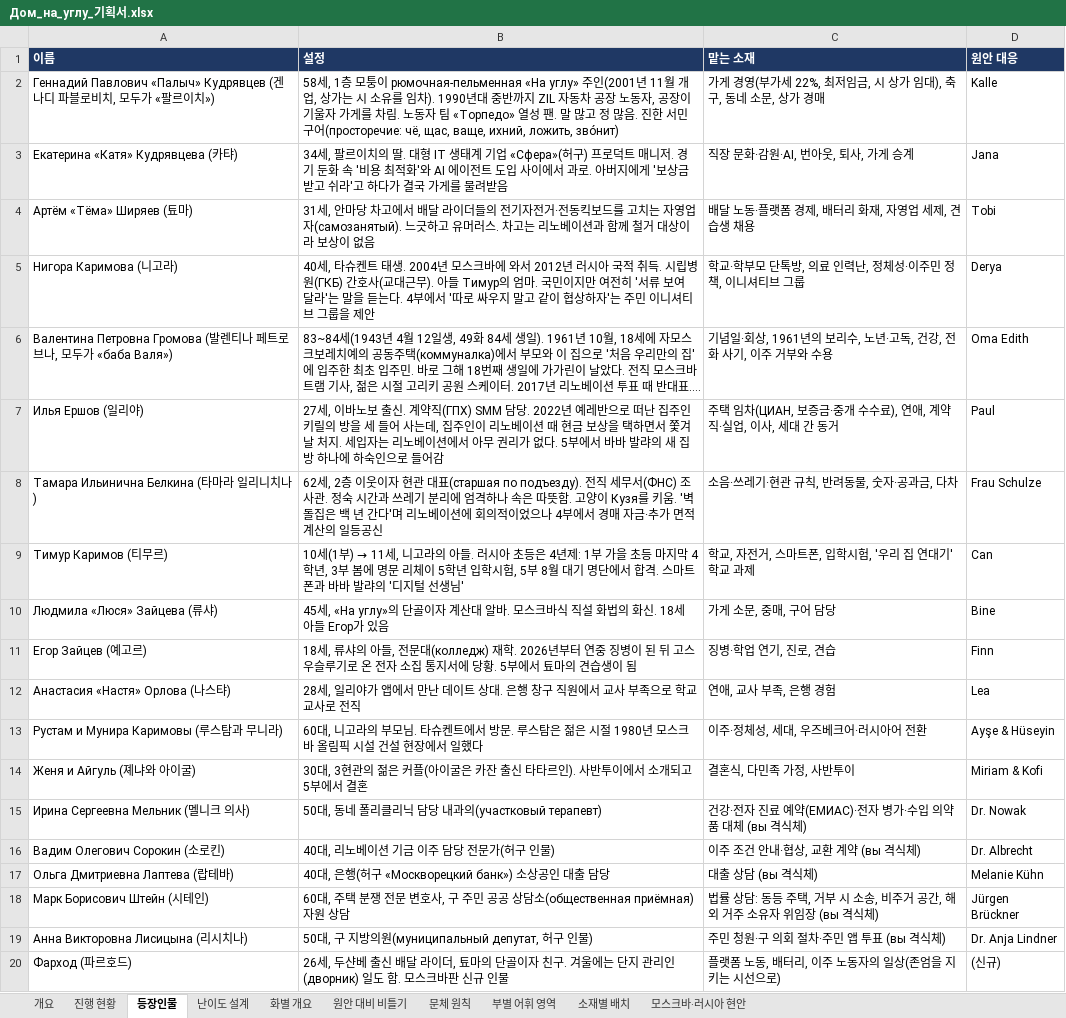
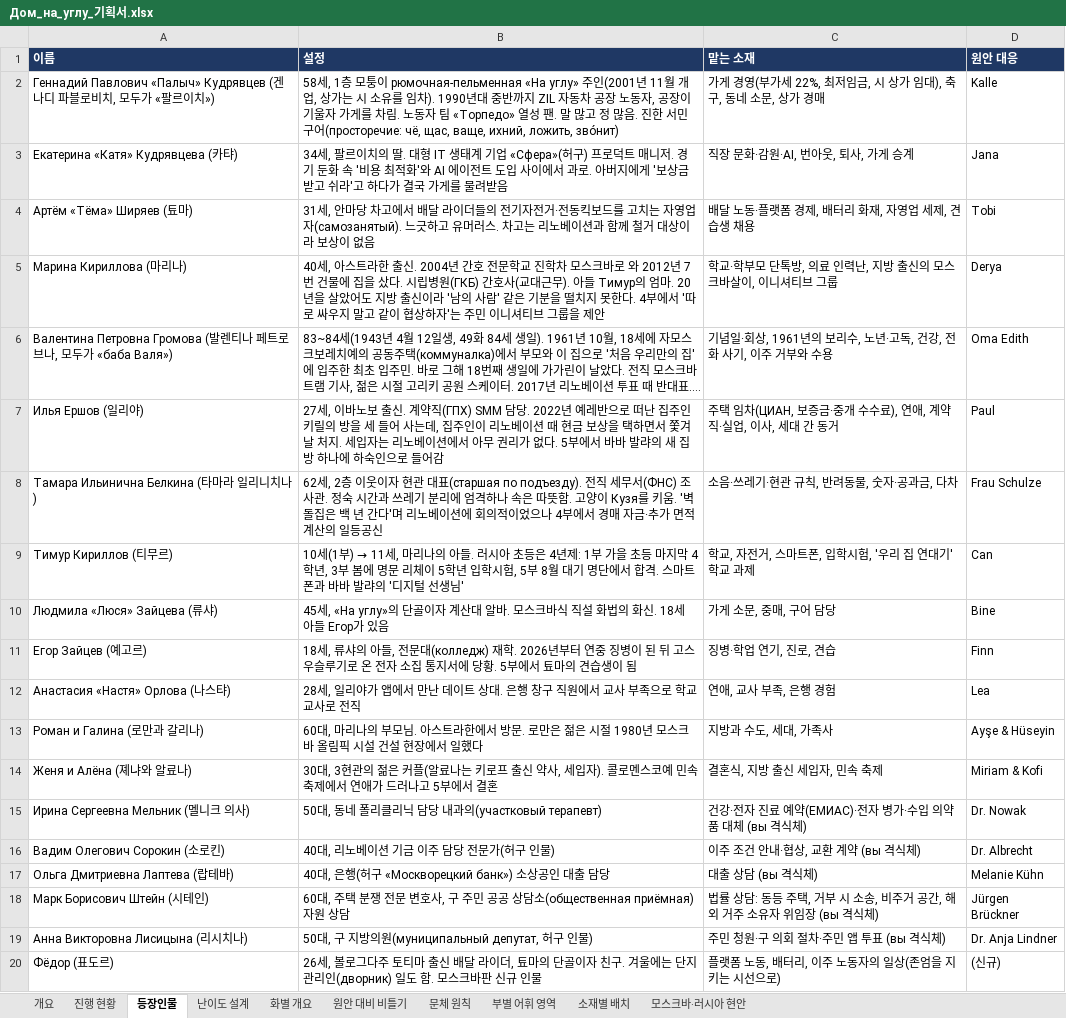
Before and after one commit to svetsvet1982/Russia, an Excel workbook: dom_na_uglu/Дом_на_углу_기획서.xlsx, sheet 등장인물, drawn as a sheet; long unchanged cells end in …; values as stored, in another font and other column widths than the file's, no borders; removed rows and columns are numbered as before the commit, all else as after; the diff names each change by its address in the sheet, - before the commit and + after, or states it on an @@ line.

```diff
--- a/dom_na_uglu/Дом_на_углу_기획서.xlsx (sheet 등장인물)
+++ b/dom_na_uglu/Дом_на_углу_기획서.xlsx (sheet 등장인물)
-A5 (이름): Нигора Каримова (니고라)
+A5 (이름): Марина Кириллова (마리나)
-B5 (설정): 40세, 타슈켄트 태생. 2004년 모스크바에 와서 2012년 러시아 국적 취득. 시립병원(ГКБ) 간호사(교대근무). 아들 Тимур의 엄마. 국민이지만 여전히 '서류 보여 달라'는 말을 듣는다. 4부…
+B5 (설정): 40세, 아스트라한 출신. 2004년 간호 전문학교 진학차 모스크바로 와 2012년 7번 건물에 집을 샀다. 시립병원(ГКБ) 간호사(교대근무). 아들 Тимур의 엄마. 20년을 살았어도 지방 출신이라 '남의 사람' 같은 기분을 떨치지 못한다. 4부…
-C5 (맡는 소재): 학교·학부모 단톡방, 의료 인력난, 정체성·이주민 정책, 이니셔티브 그룹
+C5 (맡는 소재): 학교·학부모 단톡방, 의료 인력난, 지방 출신의 모스크바살이, 이니셔티브 그룹
-A9 (이름): Тимур Каримов (티무르)
+A9 (이름): Тимур Кириллов (티무르)
-B9 (설정): …→ 11세, 니고라의 아들…
+B9 (설정): …→ 11세, 마리나의 아들…
-row 13: Рустам и Мунира Каримовы (루스탐과 무니라) | 60대, 니고라의 부모님. 타슈켄트에서 방문. 루스탐은 젊은 시절 1980년 모스크바 올림픽 시설 건설 현장에서 일했다 | 이주·정체성, 세대, 우즈베크어·러시아어 전환 | Ayşe & Hüseyin
-row 14: Женя и Айгуль (졔냐와 아이굴) | 30대, 3현관의 젊은 커플(아이굴은 카잔 출신 타타르인). 사반투이에서 소개되고 5부에서 결혼 | 결혼식, 다민족 가정, 사반투이 | Miriam & Kofi
+row 13: Роман и Галина (로만과 갈리나) | 60대, 마리나의 부모님. 아스트라한에서 방문. 로만은 젊은 시절 1980년 모스크바 올림픽 시설 건설 현장에서 일했다 | 지방과 수도, 세대, 가족사 | Ayşe & Hüseyin
+row 14: Женя и Алёна (졔냐와 알료나) | 30대, 3현관의 젊은 커플(알료나는 키로프 출신 약사, 세입자). 콜로멘스코예 민속 축제에서 연애가 드러나고 5부에서 결혼 | 결혼식, 지방 출신 세입자, 민속 축제 | Miriam & Kofi
-A20 (이름): Фарход (파르호드)
+A20 (이름): Фёдор (표도르)
-B20 (설정): 26세, 두샨베 출신…
+B20 (설정): 26세, 볼로그다주 토티마 출신…
```
Also changed, not shown: sheet 화별 개요, sheet 소재별 배치, sheet 모스크바·러시아 현안, sheet 문체 원칙, sheet 부별 어휘 영역, sheet 개요, 3 other files.
